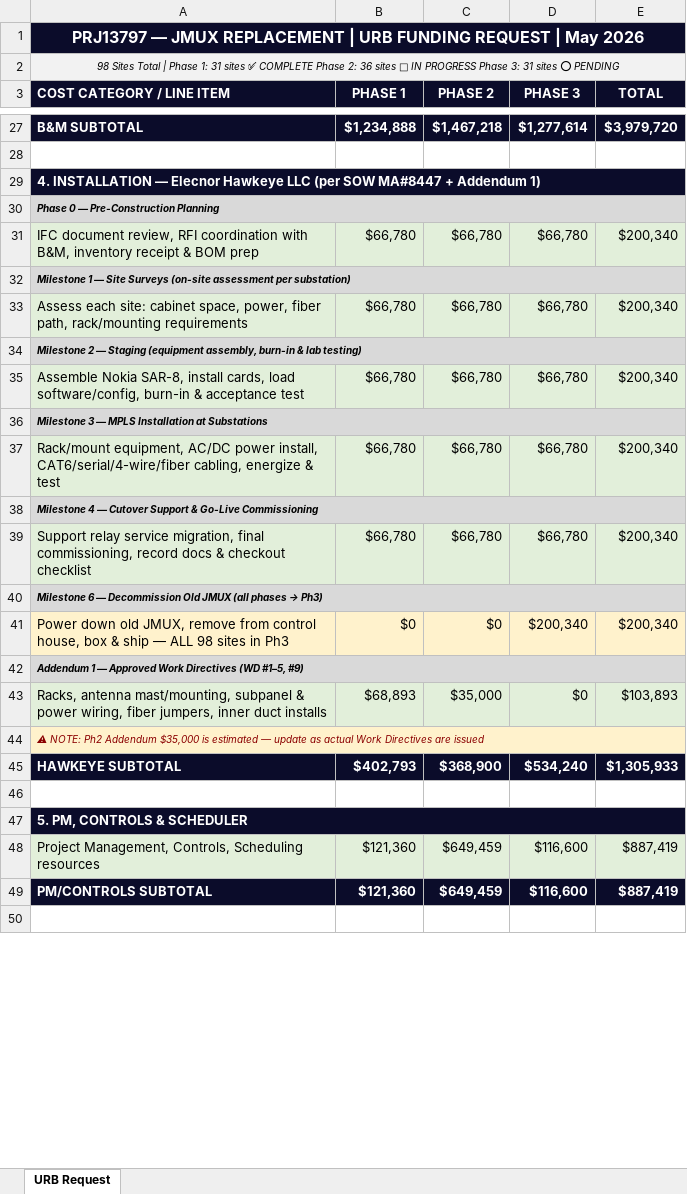
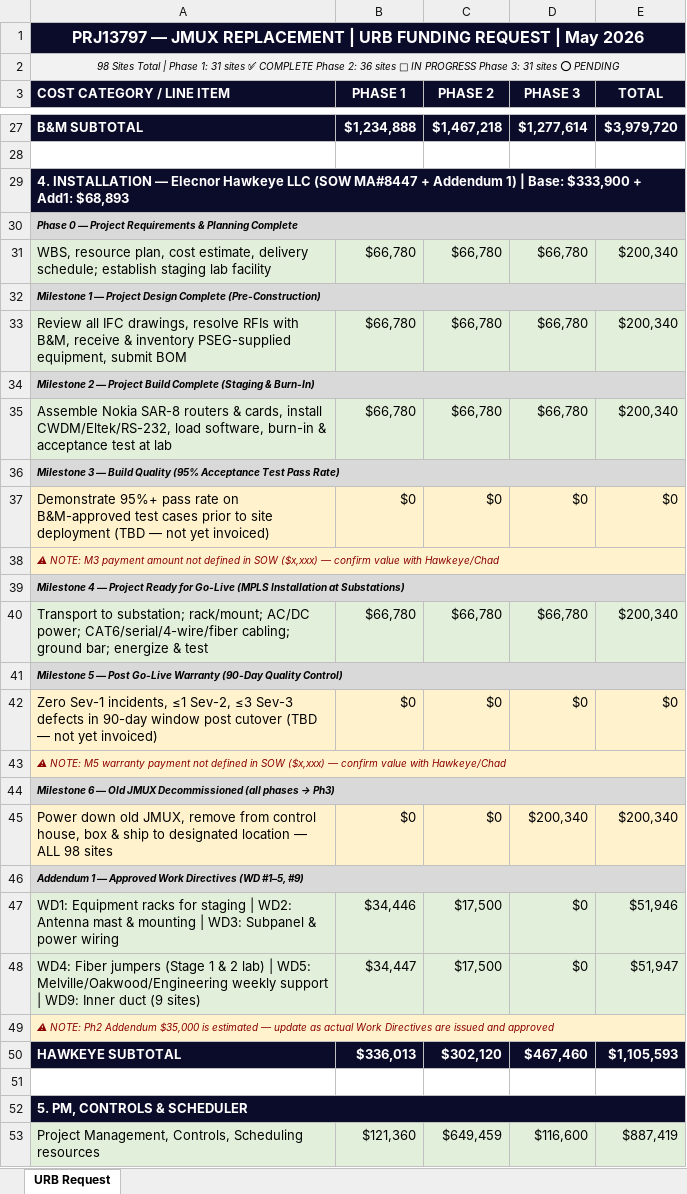
Before and after one commit to djaygnz27/athavid-android, an Excel workbook: PRJ13797_JMUX_URB_Simple.xlsx, sheet URB Request, drawn as a sheet; only a part is shown, gaps mark what is left out; the shorter side is filled out with more unchanged rows; values as stored, in another font and other column widths than the file's, no borders; removed rows and columns are numbered as before the commit, all else as after; the diff covers the shown part only; the diff names each change by its address in the sheet, - before the commit and + after, or states it on an @@ line.

```diff
--- a/PRJ13797_JMUX_URB_Simple.xlsx (sheet URB Request)
+++ b/PRJ13797_JMUX_URB_Simple.xlsx (sheet URB Request)
-A29 (COST CATEGORY / LINE ITEM): …Hawkeye LLC (per SOW MA#8447 + Addendum 1)
+A29 (COST CATEGORY / LINE ITEM): …Hawkeye LLC (SOW MA#8447 + Addendum 1) | Base: $333,900 + Add1: $68,893
-A30 (COST CATEGORY / LINE ITEM): Phase 0 — Pre-Construction Planning
+A30 (COST CATEGORY / LINE ITEM): Phase 0 — Project Requirements & Planning Complete
-A31 (COST CATEGORY / LINE ITEM): IFC document review, RFI coordination with B&M, inventory receipt & BOM prep
+A31 (COST CATEGORY / LINE ITEM): WBS, resource plan, cost estimate, delivery schedule; establish staging lab facility
-A32 (COST CATEGORY / LINE ITEM): …1 — Site Surveys (on-site assessment per substation)
+A32 (COST CATEGORY / LINE ITEM): …1 — Project Design Complete (Pre-Construction)
-A33 (COST CATEGORY / LINE ITEM): Assess each site: cabinet space, power, fiber path, rack/mounting requirements
+A33 (COST CATEGORY / LINE ITEM): Review all IFC drawings, resolve RFIs with B&M, receive & inventory PSEG-supplied equipment, submit BOM
-A34 (COST CATEGORY / LINE ITEM): …2 — Staging (equipment assembly, burn-in & lab testing)
+A34 (COST CATEGORY / LINE ITEM): …2 — Project Build Complete (Staging & Burn-In)
-A35 (COST CATEGORY / LINE ITEM): Assemble Nokia SAR-8, install cards, load software/config, burn-in & acceptance test
+A35 (COST CATEGORY / LINE ITEM): Assemble Nokia SAR-8 routers & cards, install CWDM/Eltek/RS-232, load software, burn-in & acceptance test at lab
-A36 (COST CATEGORY / LINE ITEM): …3 — MPLS Installation at Substations
+A36 (COST CATEGORY / LINE ITEM): …3 — Build Quality (95% Acceptance Test Pass Rate)
+row 37: Demonstrate 95%+ pass rate on B&M-approved test cases prior to site deployment (TBD — not yet invoiced) | $0 | $0 | $0 | $0
+row 38: ⚠ NOTE: M3 payment amount not defined in SOW ($x,xxx) — confirm value with Hawkeye/Chad
+row 39: Milestone 4 — Project Ready for Go-Live (MPLS Installation at Substations)
-A40 (COST CATEGORY / LINE ITEM): Rack/mount equipment, AC/DC power install, CAT6/serial/4-wire/fiber cabling, energize &…
+A40 (COST CATEGORY / LINE ITEM): Transport to substation; rack/mount; AC/DC power; CAT6/serial/4-wire/fiber cabling; ground bar; energize &…
-A41 (COST CATEGORY / LINE ITEM): Milestone 4 — Cutover Support & Go-Live Commissioning
+A41 (COST CATEGORY / LINE ITEM): Milestone 5 — Post Go-Live Warranty (90-Day Quality Control)
-row 39: Support relay service migration, final commissioning, record docs & checkout checklist | $66,780 | $66,780 | $66,780 | $200,340
+row 42: Zero Sev-1 incidents, ≤1 Sev-2, ≤3 Sev-3 defects in 90-day window post cutover (TBD — not yet invoiced) | $0 | $0 | $0 | $0
@@ A43 (COST CATEGORY / LINE ITEM): Milestone 6 — Decommission Old JMUX (all phases → Ph3) → ⚠ NOTE: M5 warranty payment not defined in SOW ($x,xxx) — confirm value with Hawkeye/Chad @@
@@ A43 fill: #D9D9D9 → #FFF2CC, bold: on → off, text colour: black → #8B0000 @@
+row 44: Milestone 6 — Old JMUX Decommissioned (all phases → Ph3)
-A45 (COST CATEGORY / LINE ITEM): …& ship — ALL 98 sites in Ph3
+A45 (COST CATEGORY / LINE ITEM): …& ship to designated location — ALL 98 sites
-row 43: Racks, antenna mast/mounting, subpanel & power wiring, fiber jumpers, inner duct installs | $68,893 | $35,000 | $0 | $103,893
+row 47: WD1: Equipment racks for staging | WD2: Antenna mast & mounting | WD3: Subpanel & power wiring | $34,446 | $17,500 | $0 | $51,946
+row 48: WD4: Fiber jumpers (Stage 1 & 2 lab) | WD5: Melville/Oakwood/Engineering weekly support | WD9: Inner duct (9 sites) | $34,447 | $17,500 | $0 | $51,947
-A49 (COST CATEGORY / LINE ITEM): …are issued
+A49 (COST CATEGORY / LINE ITEM): …are issued and approved
-B50 (PHASE 1): $402,793
+B50 (PHASE 1): $336,013
-C50 (PHASE 2): $368,900
+C50 (PHASE 2): $302,120
-D50 (PHASE 3): $534,240
+D50 (PHASE 3): $467,460
-E50 (TOTAL): $1,305,933
+E50 (TOTAL): $1,105,593
```
Also changed, not shown: 6 edited cells elsewhere in this sheet, 1 other file.
